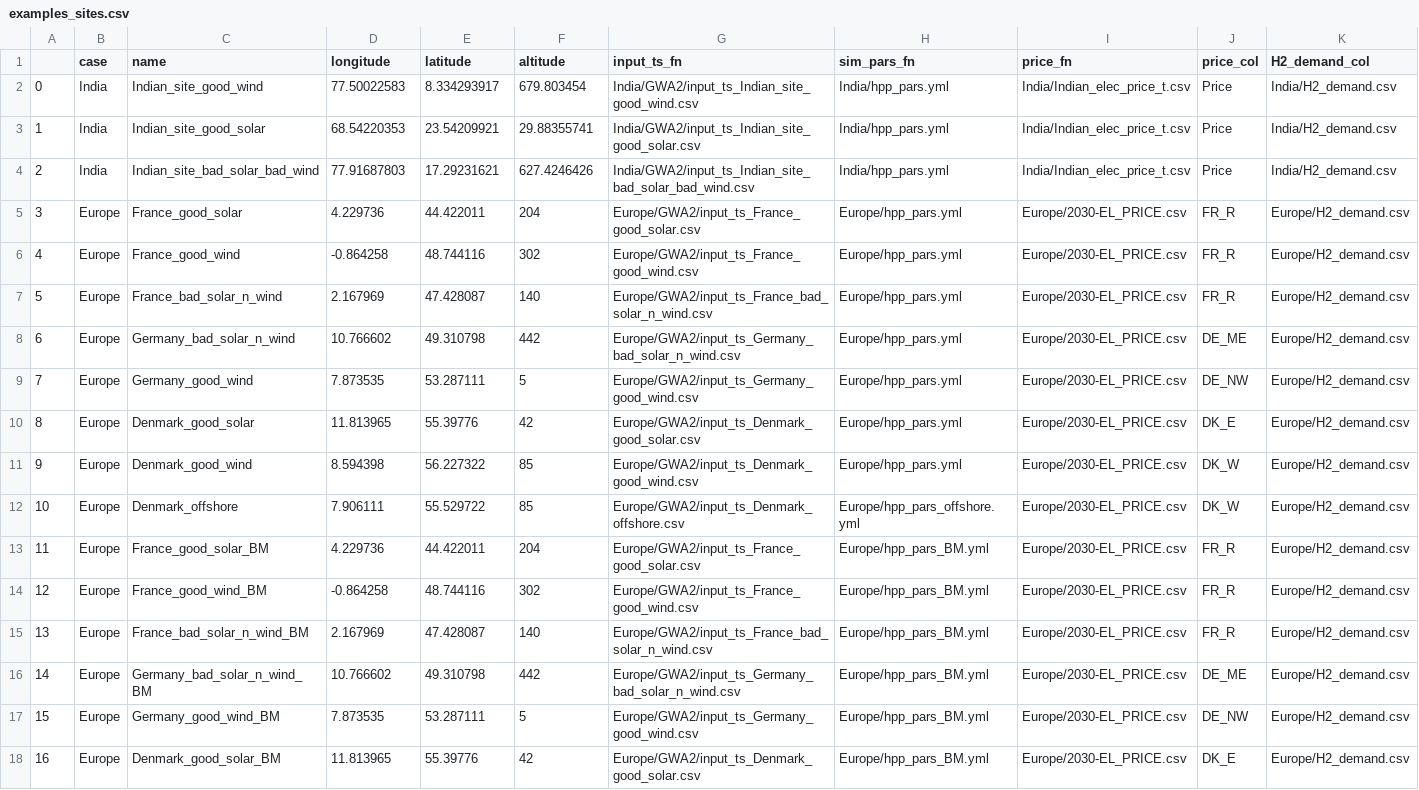
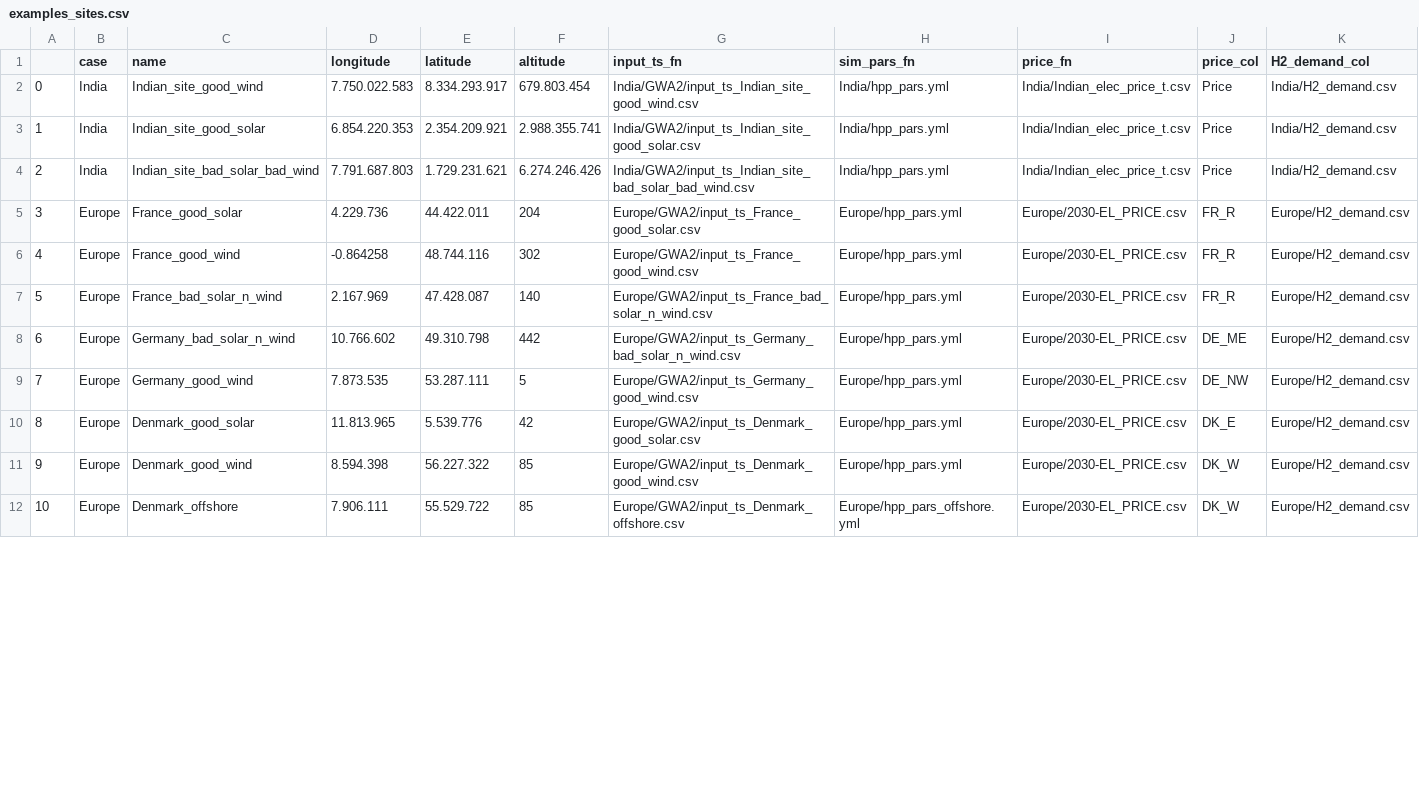
Before and after one commit to DTUWindEnergy/hydesign, a CSV file: hydesign/examples/examples_sites.csv, drawn as a sheet; only a part is shown; rows hold the shown columns only; the diff covers the shown part only; the diff names each change by its address in the sheet, - before the commit and + after, or states it on an @@ line.

```diff
--- a/hydesign/examples/examples_sites.csv
+++ b/hydesign/examples/examples_sites.csv
-D2 (longitude): 77.50022583
+D2 (longitude): 7.750.022.583
-E2 (latitude): 8.334293917
+E2 (latitude): 8.334.293.917
-F2 (altitude): 679.803454
+F2 (altitude): 679.803.454
-D3 (longitude): 68.54220353
+D3 (longitude): 6.854.220.353
-E3 (latitude): 23.54209921
+E3 (latitude): 2.354.209.921
-F3 (altitude): 29.88355741
+F3 (altitude): 2.988.355.741
-D4 (longitude): 77.91687803
+D4 (longitude): 7.791.687.803
-E4 (latitude): 17.29231621
+E4 (latitude): 1.729.231.621
-F4 (altitude): 627.4246426
+F4 (altitude): 6.274.246.426
-D5 (longitude): 4.229736
+D5 (longitude): 4.229.736
-E5 (latitude): 44.422011
+E5 (latitude): 44.422.011
-E6 (latitude): 48.744116
+E6 (latitude): 48.744.116
-D7 (longitude): 2.167969
+D7 (longitude): 2.167.969
-E7 (latitude): 47.428087
+E7 (latitude): 47.428.087
-D8 (longitude): 10.766602
+D8 (longitude): 10.766.602
-E8 (latitude): 49.310798
+E8 (latitude): 49.310.798
-D9 (longitude): 7.873535
+D9 (longitude): 7.873.535
-E9 (latitude): 53.287111
+E9 (latitude): 53.287.111
-D10 (longitude): 11.813965
+D10 (longitude): 11.813.965
-E10 (latitude): 55.39776
+E10 (latitude): 5.539.776
-D11 (longitude): 8.594398
+D11 (longitude): 8.594.398
-E11 (latitude): 56.227322
+E11 (latitude): 56.227.322
-D12 (longitude): 7.906111
+D12 (longitude): 7.906.111
-E12 (latitude): 55.529722
+E12 (latitude): 55.529.722
-row 13: 11 | Europe | France_good_solar_BM | 4.229736 | 44.422011 | 204 | Europe/GWA2/input_ts_France_good_solar.csv | Europe/hpp_pars_BM.yml | Europe/2030-EL_PRICE.csv | FR_R | Europe/H2_demand.csv
-row 14: 12 | Europe | France_good_wind_BM | -0.864258 | 48.744116 | 302 | Europe/GWA2/input_ts_France_good_wind.csv | Europe/hpp_pars_BM.yml | Europe/2030-EL_PRICE.csv | FR_R | Europe/H2_demand.csv
-row 15: 13 | Europe | France_bad_solar_n_wind_BM | 2.167969 | 47.428087 | 140 | Europe/GWA2/input_ts_France_bad_solar_n_wind.csv | Europe/hpp_pars_BM.yml | Europe/2030-EL_PRICE.csv | FR_R | Europe/H2_demand.csv
-row 16: 14 | Europe | Germany_bad_solar_n_wind_BM | 10.766602 | 49.310798 | 442 | Europe/GWA2/input_ts_Germany_bad_solar_n_wind.csv | Europe/hpp_pars_BM.yml | Europe/2030-EL_PRICE.csv | DE_ME | Europe/H2_demand.csv
-row 17: 15 | Europe | Germany_good_wind_BM | 7.873535 | 53.287111 | 5 | Europe/GWA2/input_ts_Germany_good_wind.csv | Europe/hpp_pars_BM.yml | Europe/2030-EL_PRICE.csv | DE_NW | Europe/H2_demand.csv
-row 18: 16 | Europe | Denmark_good_solar_BM | 11.813965 | 55.39776 | 42 | Europe/GWA2/input_ts_Denmark_good_solar.csv | Europe/hpp_pars_BM.yml | Europe/2030-EL_PRICE.csv | DK_E | Europe/H2_demand.csv
```
Also changed, not shown: 1 removed row, 9 edited cells and row numbers in column A elsewhere in this file, 49 other files.
